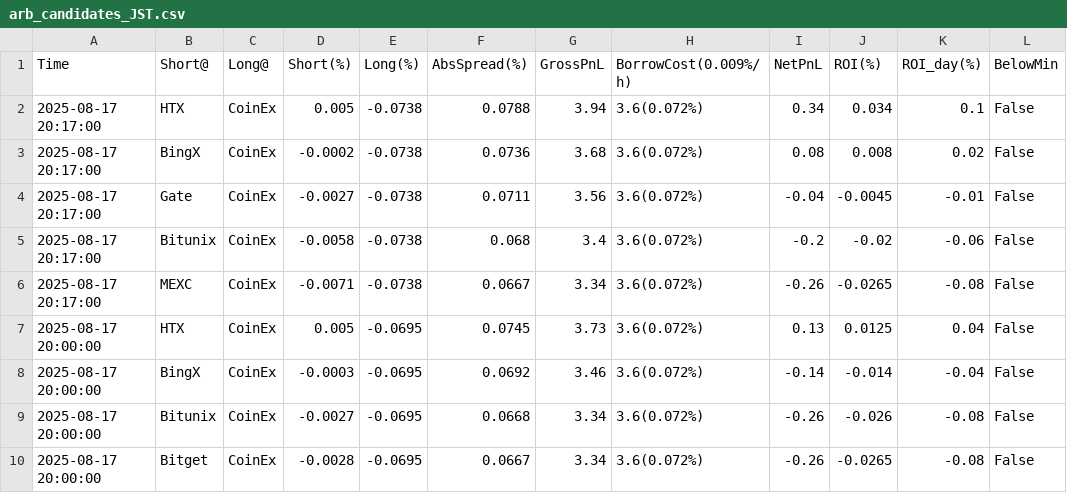
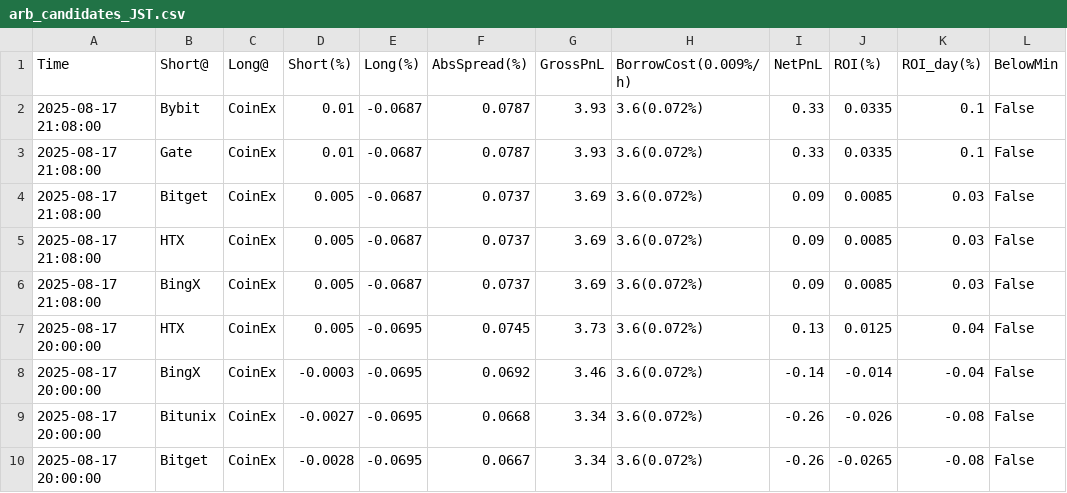
Before and after one commit to aerist123/funding-data, a CSV file: public/data/arb_candidates_JST.csv, drawn as a sheet; only a part is shown; removed rows and columns are numbered as before the commit, all else as after; the diff names each change by its address in the sheet, - before the commit and + after, or states it on an @@ line.

```diff
--- a/public/data/arb_candidates_JST.csv
+++ b/public/data/arb_candidates_JST.csv
-row 2: 2025-08-17 20:17:00 | HTX | CoinEx | 0.005 | -0.0738 | 0.0788 | 3.94 | 3.6(0.072%) | 0.34 | 0.034 | 0.1 | False
-row 3: 2025-08-17 20:17:00 | BingX | CoinEx | -0.0002 | -0.0738 | 0.0736 | 3.68 | 3.6(0.072%) | 0.08 | 0.008 | 0.02 | False
-row 4: 2025-08-17 20:17:00 | Gate | CoinEx | -0.0027 | -0.0738 | 0.0711 | 3.56 | 3.6(0.072%) | -0.04 | -0.0045 | -0.01 | False
-row 5: 2025-08-17 20:17:00 | Bitunix | CoinEx | -0.0058 | -0.0738 | 0.068 | 3.4 | 3.6(0.072%) | -0.2 | -0.02 | -0.06 | False
-row 6: 2025-08-17 20:17:00 | MEXC | CoinEx | -0.0071 | -0.0738 | 0.0667 | 3.34 | 3.6(0.072%) | -0.26 | -0.0265 | -0.08 | False
+row 2: 2025-08-17 21:08:00 | Bybit | CoinEx | 0.01 | -0.0687 | 0.0787 | 3.93 | 3.6(0.072%) | 0.33 | 0.0335 | 0.1 | False
+row 3: 2025-08-17 21:08:00 | Gate | CoinEx | 0.01 | -0.0687 | 0.0787 | 3.93 | 3.6(0.072%) | 0.33 | 0.0335 | 0.1 | False
+row 4: 2025-08-17 21:08:00 | Bitget | CoinEx | 0.005 | -0.0687 | 0.0737 | 3.69 | 3.6(0.072%) | 0.09 | 0.0085 | 0.03 | False
+row 5: 2025-08-17 21:08:00 | HTX | CoinEx | 0.005 | -0.0687 | 0.0737 | 3.69 | 3.6(0.072%) | 0.09 | 0.0085 | 0.03 | False
+row 6: 2025-08-17 21:08:00 | BingX | CoinEx | 0.005 | -0.0687 | 0.0737 | 3.69 | 3.6(0.072%) | 0.09 | 0.0085 | 0.03 | False
```
Also changed, not shown: public/data/arb_candidates_BTC.csv, public/data/arb_candidates_ETH.csv, 32 other files.
